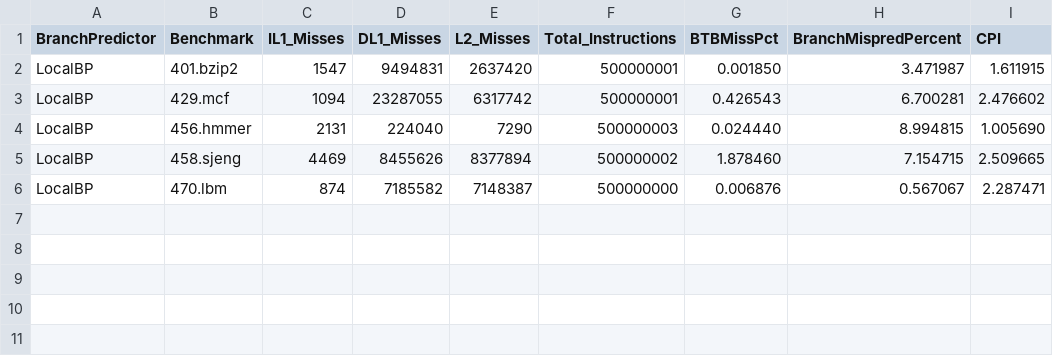
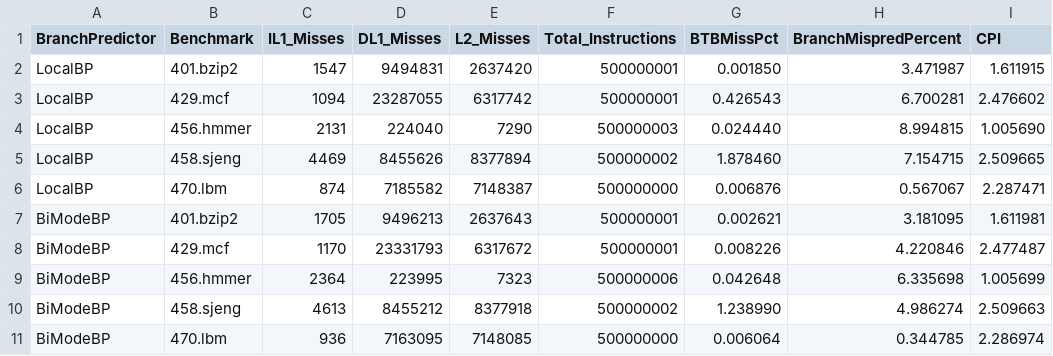
Before and after one commit to shreeya0505/ECE284-MP2, a CSV file: Results/result.csv, drawn as a sheet.

Commit message:
Part4 results for LocalBP + BiModeBP

```diff
--- a/Results/result.csv
+++ b/Results/result.csv
@@ -6 +6,6 @@ LocalBP,458.sjeng,4469,8455626,8377894,500000002,1.878460,7.154715,2.509665
 LocalBP,470.lbm,874,7185582,7148387,500000000,0.006876,0.567067,2.287471
+BiModeBP,401.bzip2,1705,9496213,2637643,500000001,0.002621,3.181095,1.611981
+BiModeBP,429.mcf,1170,23331793,6317672,500000001,0.008226,4.220846,2.477487
+BiModeBP,456.hmmer,2364,223995,7323,500000006,0.042648,6.335698,1.005699
+BiModeBP,458.sjeng,4613,8455212,8377918,500000002,1.238990,4.986274,2.509663
+BiModeBP,470.lbm,936,7163095,7148085,500000000,0.006064,0.344785,2.286974
```
